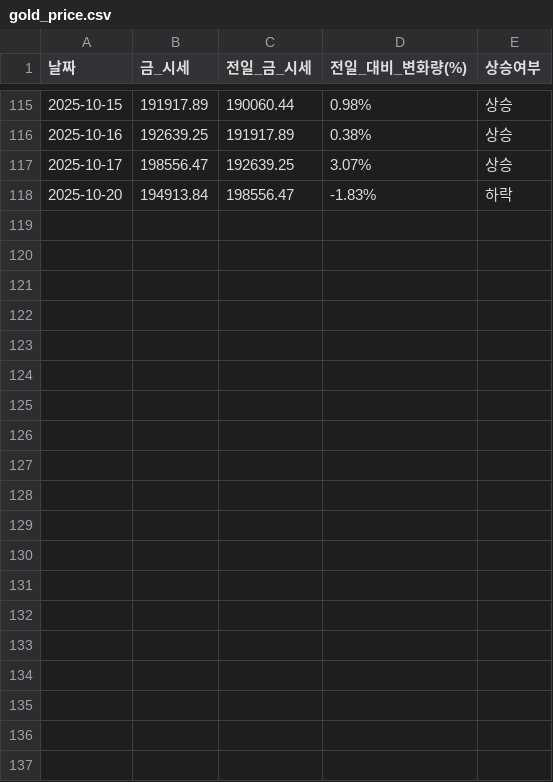
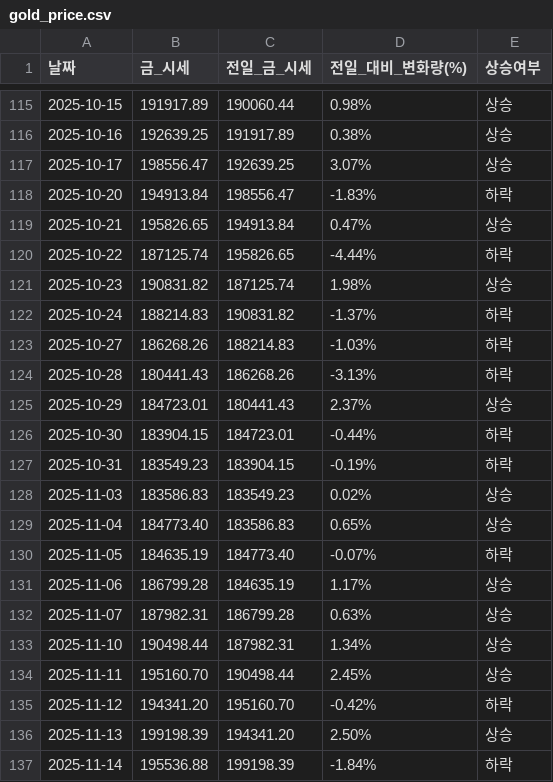
Before and after one commit to YMDarkness/Web_Crawling, a CSV file: gold_price_test/gold_price.csv, drawn as a sheet; only a part is shown, gaps mark what is left out; the diff covers the shown part only; the diff names each change by its address in the sheet, - before the commit and + after, or states it on an @@ line.

Commit message:
금시세

```diff
--- a/gold_price_test/gold_price.csv
+++ b/gold_price_test/gold_price.csv
+row 119: 2025-10-21 | 195826.65 | 194913.84 | 0.47% | 상승
+row 120: 2025-10-22 | 187125.74 | 195826.65 | -4.44% | 하락
+row 121: 2025-10-23 | 190831.82 | 187125.74 | 1.98% | 상승
+row 122: 2025-10-24 | 188214.83 | 190831.82 | -1.37% | 하락
+row 123: 2025-10-27 | 186268.26 | 188214.83 | -1.03% | 하락
+row 124: 2025-10-28 | 180441.43 | 186268.26 | -3.13% | 하락
+row 125: 2025-10-29 | 184723.01 | 180441.43 | 2.37% | 상승
+row 126: 2025-10-30 | 183904.15 | 184723.01 | -0.44% | 하락
+row 127: 2025-10-31 | 183549.23 | 183904.15 | -0.19% | 하락
+row 128: 2025-11-03 | 183586.83 | 183549.23 | 0.02% | 상승
+row 129: 2025-11-04 | 184773.40 | 183586.83 | 0.65% | 상승
+row 130: 2025-11-05 | 184635.19 | 184773.40 | -0.07% | 하락
+row 131: 2025-11-06 | 186799.28 | 184635.19 | 1.17% | 상승
+row 132: 2025-11-07 | 187982.31 | 186799.28 | 0.63% | 상승
+row 133: 2025-11-10 | 190498.44 | 187982.31 | 1.34% | 상승
+row 134: 2025-11-11 | 195160.70 | 190498.44 | 2.45% | 상승
+row 135: 2025-11-12 | 194341.20 | 195160.70 | -0.42% | 하락
+row 136: 2025-11-13 | 199198.39 | 194341.20 | 2.50% | 상승
+row 137: 2025-11-14 | 195536.88 | 199198.39 | -1.84% | 하락
```
Also changed, not shown: 16 added rows elsewhere in this file.
